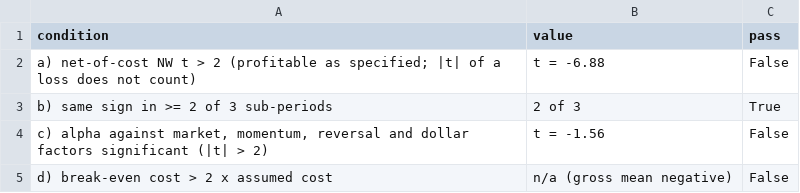
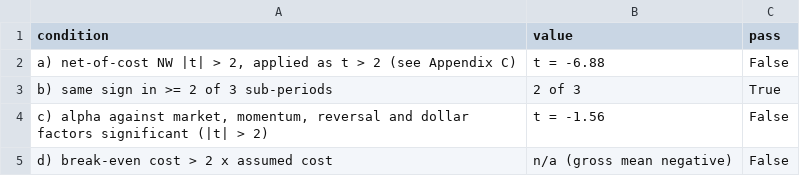
Before and after one commit to Corentin00/country-attention-etfs, a CSV file: report/results/decision.csv, drawn as a sheet.

```diff
--- a/report/results/decision.csv
+++ b/report/results/decision.csv
@@ -1,3 +1,3 @@
 condition,value,pass
-a) net-of-cost NW t > 2 (profitable as specified; |t| of a loss does not count),t = -6.88,False
+"a) net-of-cost NW |t| > 2, applied as t > 2 (see Appendix C)",t = -6.88,False
 b) same sign in >= 2 of 3 sub-periods,2 of 3,True
```
Also changed, not shown: report/results/robustness.csv, 8 other files.
